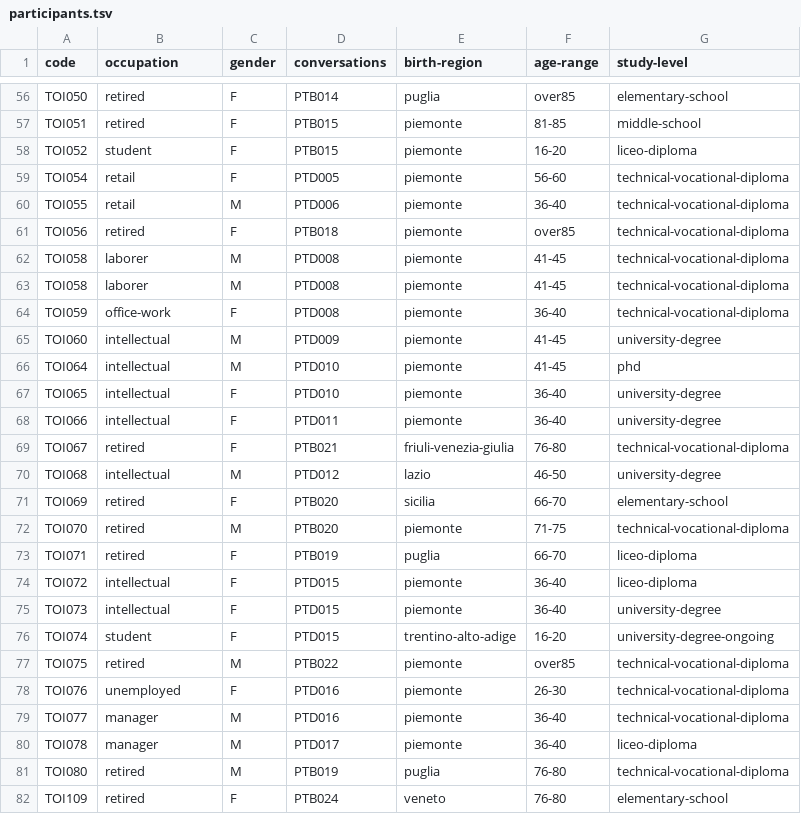
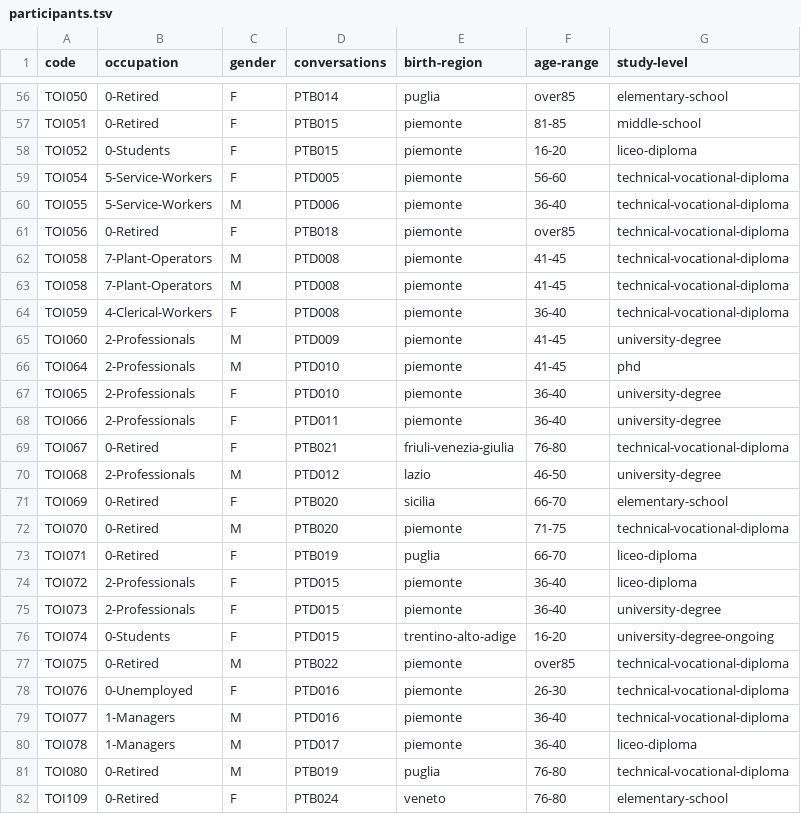
Before and after one commit to KIParla/ParlaTO, a TSV file: metadata/participants.tsv, drawn as a sheet; only a part is shown, gaps mark what is left out; the diff covers the shown part only; the diff names each change by its address in the sheet, - before the commit and + after, or states it on an @@ line.

```diff
--- a/metadata/participants.tsv
+++ b/metadata/participants.tsv
-B56:B57 (occupation): retired
+B56:B57 (occupation): 0-Retired
-B58 (occupation): student
+B58 (occupation): 0-Students
-B59:B60 (occupation): retail
+B59:B60 (occupation): 5-Service-Workers
-B61 (occupation): retired
+B61 (occupation): 0-Retired
-B62:B63 (occupation): laborer
+B62:B63 (occupation): 7-Plant-Operators
-B64 (occupation): office-work
+B64 (occupation): 4-Clerical-Workers
-B65:B68 (occupation): intellectual
+B65:B68 (occupation): 2-Professionals
-B69 (occupation): retired
+B69 (occupation): 0-Retired
-B70 (occupation): intellectual
+B70 (occupation): 2-Professionals
-B71:B73 (occupation): retired
+B71:B73 (occupation): 0-Retired
-B74:B75 (occupation): intellectual
+B74:B75 (occupation): 2-Professionals
-B76 (occupation): student
+B76 (occupation): 0-Students
-B77 (occupation): retired
+B77 (occupation): 0-Retired
-B78 (occupation): unemployed
+B78 (occupation): 0-Unemployed
-B79:B80 (occupation): manager
+B79:B80 (occupation): 1-Managers
-B81:B82 (occupation): retired
+B81:B82 (occupation): 0-Retired
```
Also changed, not shown: 71 edited cells elsewhere in this file, 2 other files.
